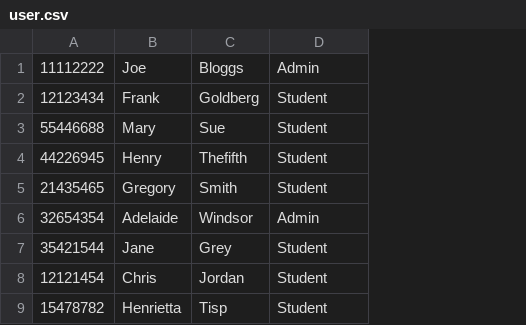
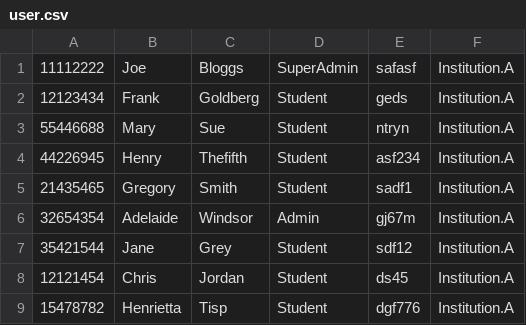
Before and after one commit to JuanAstor/DECO3801-Repo, a CSV file: sql/Sample data CSVs/user.csv, drawn as a sheet; the diff names each change by its address in the sheet, - before the commit and + after, or states it on an @@ line.

Commit message:
Large Database Update
Added institution table that stores consumerKey, shared secret, admin ID
and timezone for each institution. Currently using a default institution
with consumerKey 'Institution.A'. UserID 11112222 is the SuperAdmin used
in the exampledata.
CourseID key replaced by [CourseID,ConsumerKey], updated queries.php to
reflect this. Currently, Consumer key is set to default 'Institution.A'
in most queries.
Increased size of userID to allow for more unique usernames. All users
are now associated with an institution, but this is not an identifying
relationship as it is with courses.

```diff
--- a/sql/Sample data CSVs/user.csv
+++ b/sql/Sample data CSVs/user.csv
+column E, rows 1-9: safasf | geds | ntryn | asf234 | sadf1 | gj67m | sdf12 | ds45 | dgf776
+column F, rows 1-9: all Institution.A
-D1: Admin
+D1: SuperAdmin
```
Also changed, not shown: sql/Sample data CSVs/Assignment.csv, sql/Sample data CSVs/courseenrolment.csv, 9 other files.
